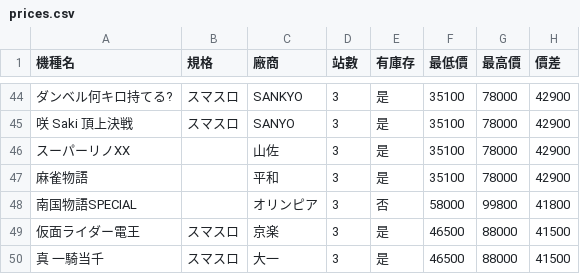
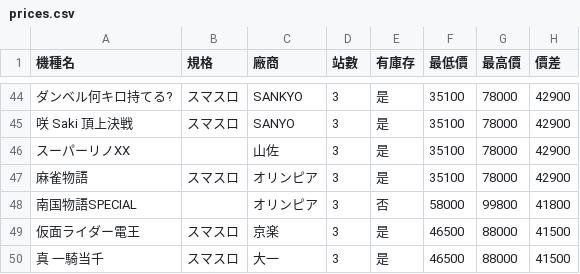
Before and after one commit to z870017/slot-price-watch, a CSV file: docs/prices.csv, drawn as a sheet; only a part is shown, gaps mark what is left out; the diff covers the shown part only; the diff names each change by its address in the sheet, - before the commit and + after, or states it on an @@ line.

```diff
--- a/docs/prices.csv
+++ b/docs/prices.csv
-B47 (規格): (empty)
+B47 (規格): スマスロ
-C47 (廠商): 平和
+C47 (廠商): オリンピア
```
Also changed, not shown: 1 added row, 2 moved rows and 31 edited cells elsewhere in this file, docs/summary.csv, 4 other files.
